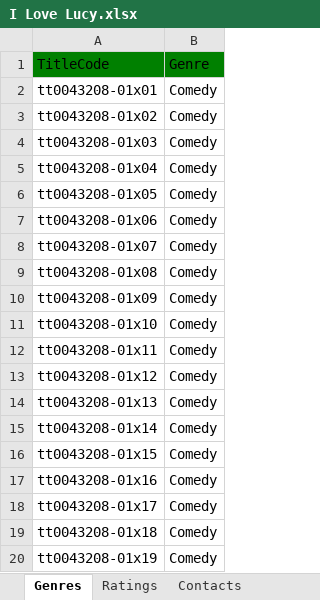
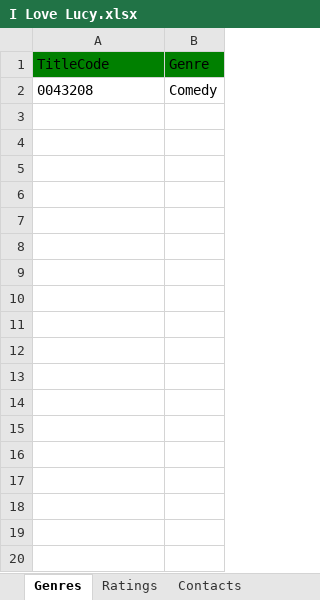
Before and after one commit to joshcreter/ft-tmdb, an Excel workbook: output/I Love Lucy.xlsx, sheet Genres, drawn as a sheet; only a part is shown; values as stored, in another font and other column widths than the file's, no borders; the diff covers the shown part only; the diff names each change by its address in the sheet, - before the commit and + after, or states it on an @@ line.

```diff
--- a/output/I Love Lucy.xlsx (sheet Genres)
+++ b/output/I Love Lucy.xlsx (sheet Genres)
-A2 (TitleCode): tt0043208-01x01
+A2 (TitleCode): 0043208
-row 3: tt0043208-01x02 | Comedy
-row 4: tt0043208-01x03 | Comedy
-row 5: tt0043208-01x04 | Comedy
-row 6: tt0043208-01x05 | Comedy
-row 7: tt0043208-01x06 | Comedy
-row 8: tt0043208-01x07 | Comedy
-row 9: tt0043208-01x08 | Comedy
-row 10: tt0043208-01x09 | Comedy
-row 11: tt0043208-01x10 | Comedy
-row 12: tt0043208-01x11 | Comedy
-row 13: tt0043208-01x12 | Comedy
-row 14: tt0043208-01x13 | Comedy
-row 15: tt0043208-01x14 | Comedy
-row 16: tt0043208-01x15 | Comedy
-row 17: tt0043208-01x16 | Comedy
-row 18: tt0043208-01x17 | Comedy
-row 19: tt0043208-01x18 | Comedy
-row 20: tt0043208-01x19 | Comedy
```
Also changed, not shown: 161 removed rows elsewhere in this sheet, sheet Episode Contacts, sheet Episode, sheet Applications, sheet Ratings, sheet Countries of Origin, sheet Season Contacts, 6 more sheets, other sheet tabs, 26 other files.
